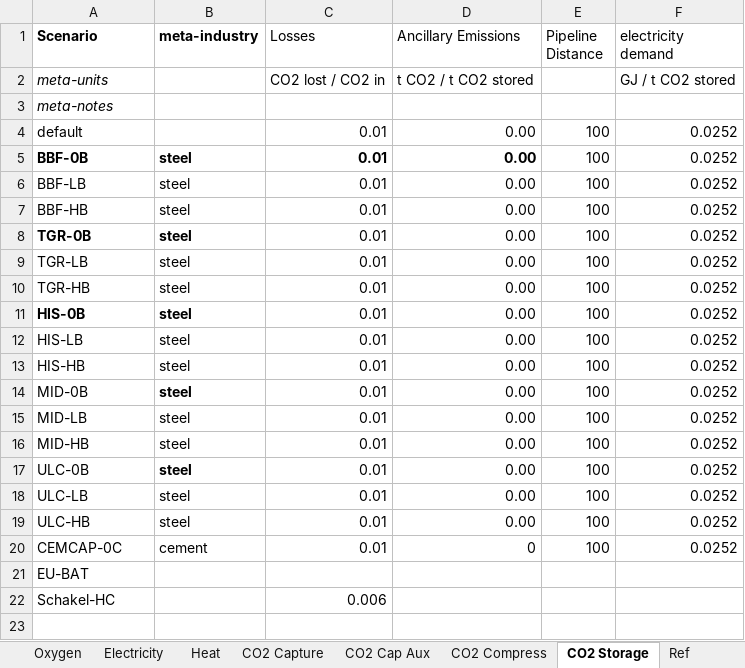
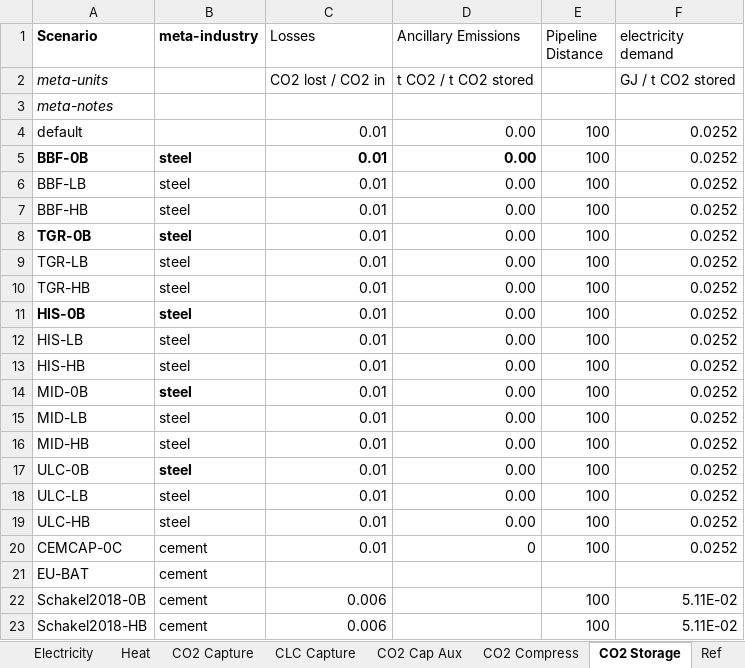
Before and after one commit to concoctions/BlackBlox, an Excel workbook: data/shared/shared_var.xlsx, sheet CO2 Storage, drawn as a sheet; values as stored, in another font and other column widths than the file's, no borders; removed rows and columns are numbered as before the commit, all else as after; the diff names each change by its address in the sheet, - before the commit and + after, or states it on an @@ line.

```diff
--- a/data/shared/shared_var.xlsx (sheet CO2 Storage)
+++ b/data/shared/shared_var.xlsx (sheet CO2 Storage)
+sheet tab: CLC Capture
-B21 (meta-industry): (empty)
+B21 (meta-industry): cement
-row 22: Schakel-HC |  | 0.006
+row 22: Schakel2018-0B | cement | 0.006 |  | 100 | 5.11E-02
+row 23: Schakel2018-HB | cement | 0.006 |  | 100 | 5.11E-02
```
Also changed, not shown: sheet CO2 Capture, sheet Heat, sheet CO2 Compress, sheet Oxygen, data/cement/cement_calcs.xlsx, data/shared/fuels.xlsx, 2 other files.
